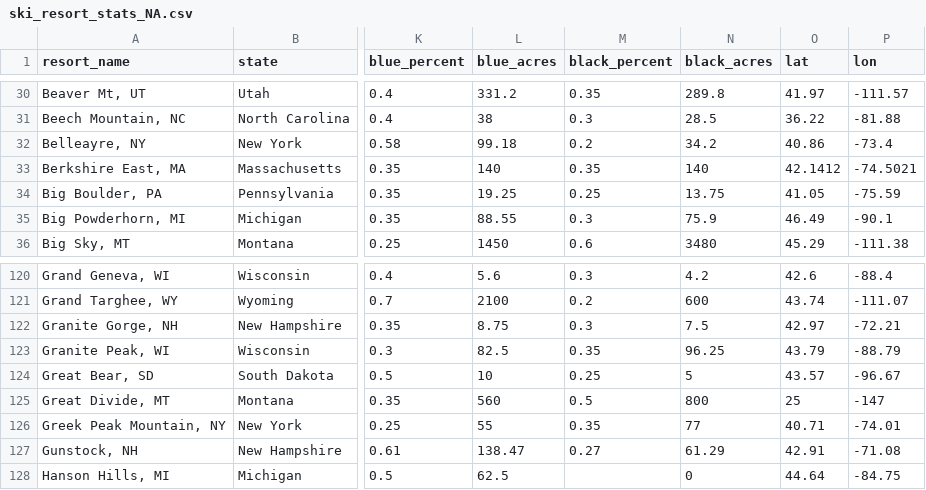
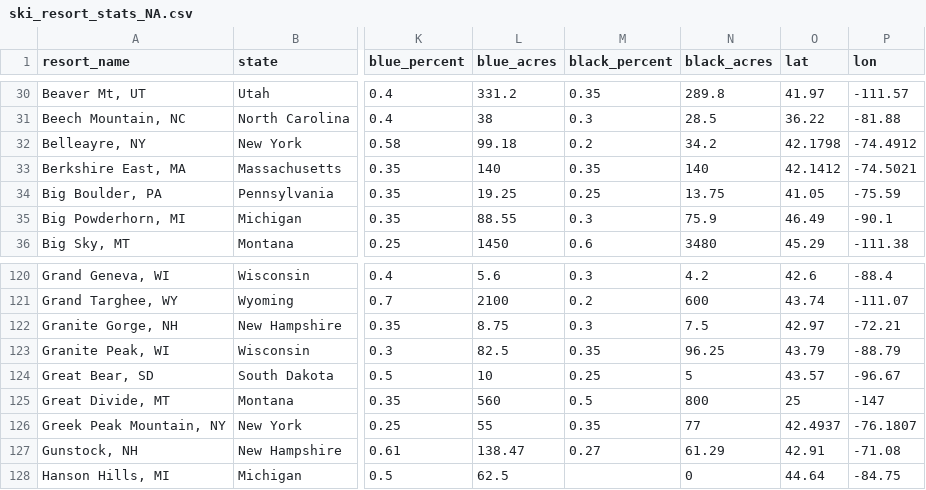
Before and after one commit to danmarino1/project_downhill, a CSV file: ski_resort_stats_NA.csv, drawn as a sheet; only a part is shown, gaps mark what is left out; the diff names each change by its address in the sheet, - before the commit and + after, or states it on an @@ line.

Commit message:
lat long fixes
Fixed a couple of incorrect locations for mountains

```diff
--- a/ski_resort_stats_NA.csv
+++ b/ski_resort_stats_NA.csv
-O32 (lat): 40.86
+O32 (lat): 42.1798
-P32 (lon): -73.4
+P32 (lon): -74.4912
-O126 (lat): 40.71
+O126 (lat): 42.4937
-P126 (lon): -74.01
+P126 (lon): -76.1807
```
